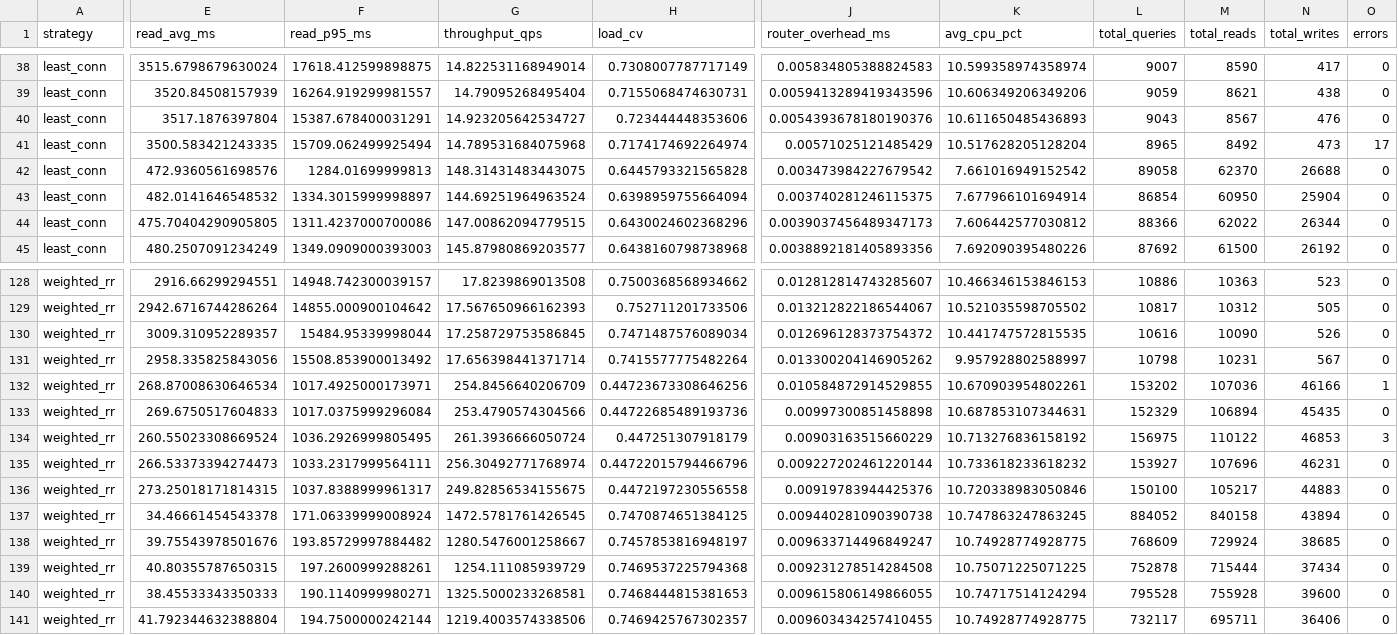
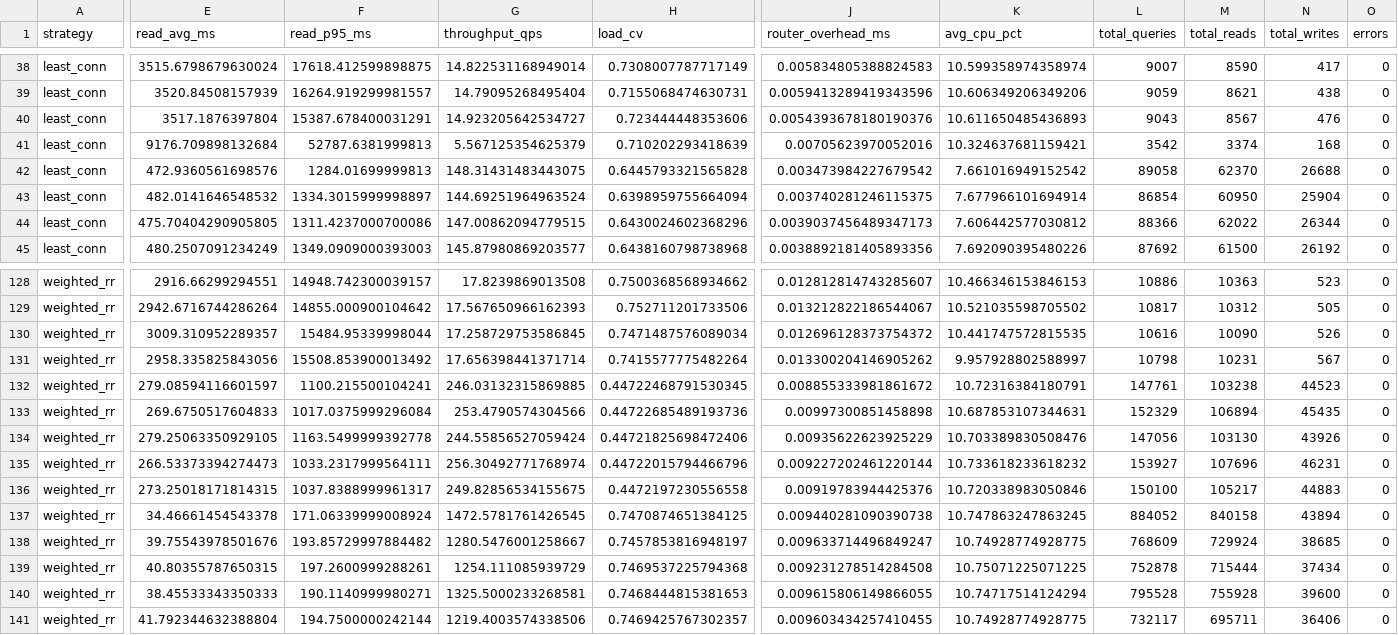
Before and after one commit to mahathirmuh/pg-read-replica-router-benchmark, a CSV file: results/summary.csv, drawn as a sheet; only a part is shown, gaps mark what is left out; the diff covers the shown part only; the diff names each change by its address in the sheet, - before the commit and + after, or states it on an @@ line.

Commit message:
results: update summary

```diff
--- a/results/summary.csv
+++ b/results/summary.csv
-E41 (read_avg_ms): 3500.583421243335
+E41 (read_avg_ms): 9176.709898132684
-F41 (read_p95_ms): 15709.062499925494
+F41 (read_p95_ms): 52787.6381999813
-G41 (throughput_qps): 14.789531684075968
+G41 (throughput_qps): 5.567125354625379
-H41 (load_cv): 0.7174174692264974
+H41 (load_cv): 0.710202293418639
-J41 (router_overhead_ms): 0.00571025121485429
+J41 (router_overhead_ms): 0.00705623970052016
-K41 (avg_cpu_pct): 10.517628205128204
+K41 (avg_cpu_pct): 10.324637681159421
-L41 (total_queries): 8965
+L41 (total_queries): 3542
-M41 (total_reads): 8492
+M41 (total_reads): 3374
-N41 (total_writes): 473
+N41 (total_writes): 168
-O41 (errors): 17
+O41 (errors): 0
-E132 (read_avg_ms): 268.87008630646534
+E132 (read_avg_ms): 279.08594116601597
-F132 (read_p95_ms): 1017.4925000173971
+F132 (read_p95_ms): 1100.215500104241
-G132 (throughput_qps): 254.8456640206709
+G132 (throughput_qps): 246.03132315869885
-H132 (load_cv): 0.44723673308646256
+H132 (load_cv): 0.44722468791530345
-J132 (router_overhead_ms): 0.010584872914529855
+J132 (router_overhead_ms): 0.008855333981861672
-K132 (avg_cpu_pct): 10.670903954802261
+K132 (avg_cpu_pct): 10.72316384180791
-L132 (total_queries): 153202
+L132 (total_queries): 147761
-M132 (total_reads): 107036
+M132 (total_reads): 103238
-N132 (total_writes): 46166
+N132 (total_writes): 44523
-O132 (errors): 1
+O132 (errors): 0
-E134 (read_avg_ms): 260.55023308669524
+E134 (read_avg_ms): 279.25063350929105
-F134 (read_p95_ms): 1036.2926999805495
+F134 (read_p95_ms): 1163.5499999392778
-G134 (throughput_qps): 261.3936666050724
+G134 (throughput_qps): 244.55856527059424
-H134 (load_cv): 0.447251307918179
+H134 (load_cv): 0.44721825698472406
-J134 (router_overhead_ms): 0.00903163515660229
+J134 (router_overhead_ms): 0.00935622623925229
-K134 (avg_cpu_pct): 10.713276836158192
+K134 (avg_cpu_pct): 10.703389830508476
-L134 (total_queries): 156975
+L134 (total_queries): 147056
-M134 (total_reads): 110122
+M134 (total_reads): 103130
-N134 (total_writes): 46853
+N134 (total_writes): 43926
-O134 (errors): 3
+O134 (errors): 0
```
Also changed, not shown: 14 edited cells elsewhere in this file.
